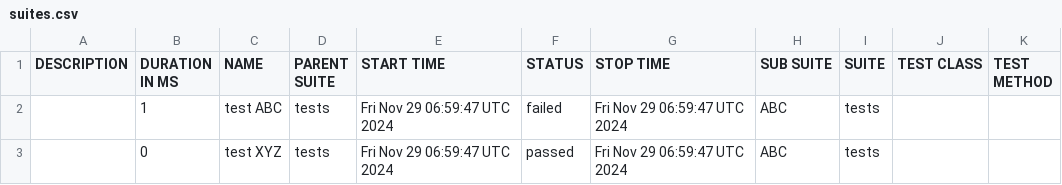
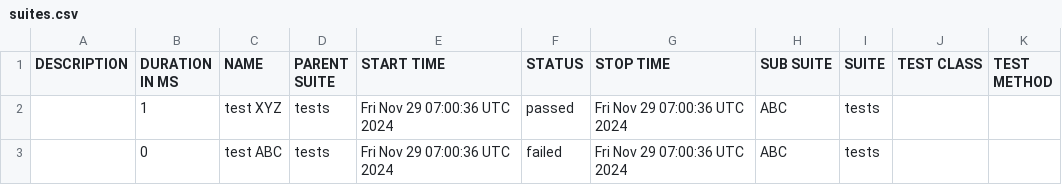
Before and after one commit to preetm-AO/CDS-Allure-Integrate, a CSV file: allure-report/data/suites.csv, drawn as a sheet.

Commit message:
Update Allure report

```diff
--- a/allure-report/data/suites.csv
+++ b/allure-report/data/suites.csv
@@ -1,3 +1,3 @@
 "DESCRIPTION","DURATION IN MS","NAME","PARENT SUITE","START TIME","STATUS","STOP TIME","SUB SUITE","SUITE","TEST CLASS","TEST METHOD"
-"","1","test ABC","tests","Fri Nov 29 06:59:47 UTC 2024","failed","Fri Nov 29 06:59:47 UTC 2024","ABC","tests","",""
-"","0","test XYZ","tests","Fri Nov 29 06:59:47 UTC 2024","passed","Fri Nov 29 06:59:47 UTC 2024","ABC","tests","",""
+"","1","test XYZ","tests","Fri Nov 29 07:00:36 UTC 2024","passed","Fri Nov 29 07:00:36 UTC 2024","ABC","tests","",""
+"","0","test ABC","tests","Fri Nov 29 07:00:36 UTC 2024","failed","Fri Nov 29 07:00:36 UTC 2024","ABC","tests","",""
```
Also changed, not shown: 19 other files.
